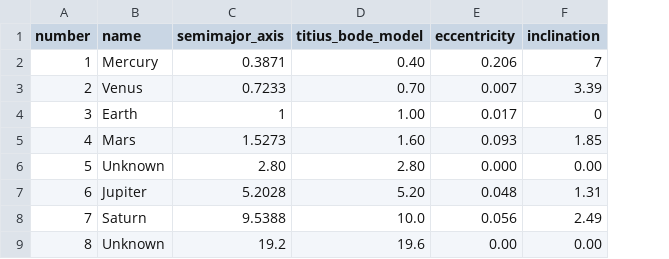
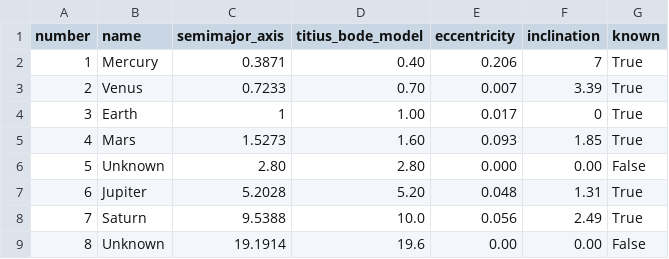
Before and after one commit to DeepSkyWonder/dsw-notebooks, a CSV file: the_planets/planets_01.csv, drawn as a sheet; the diff names each change by its address in the sheet, - before the commit and + after, or states it on an @@ line.

Commit message:
Update planets_01.csv

```diff
--- a/the_planets/planets_01.csv
+++ b/the_planets/planets_01.csv
+column G (known), rows 2-9: True | True | True | True | False | True | True | False
-C9 (semimajor_axis): 19.2
+C9 (semimajor_axis): 19.1914
```
